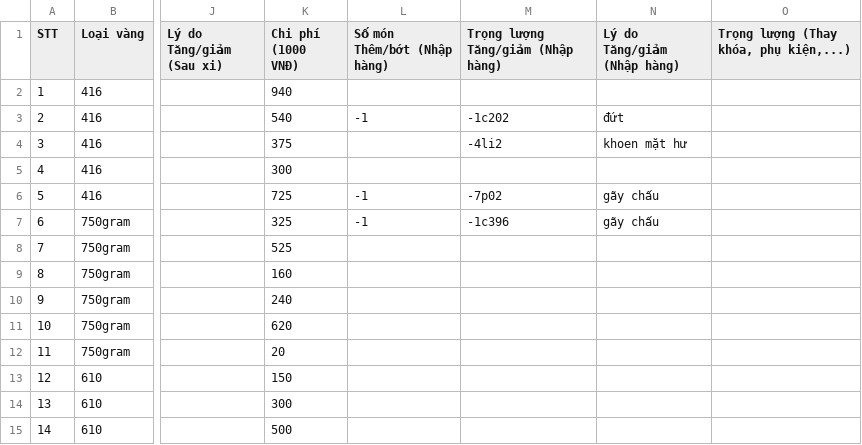
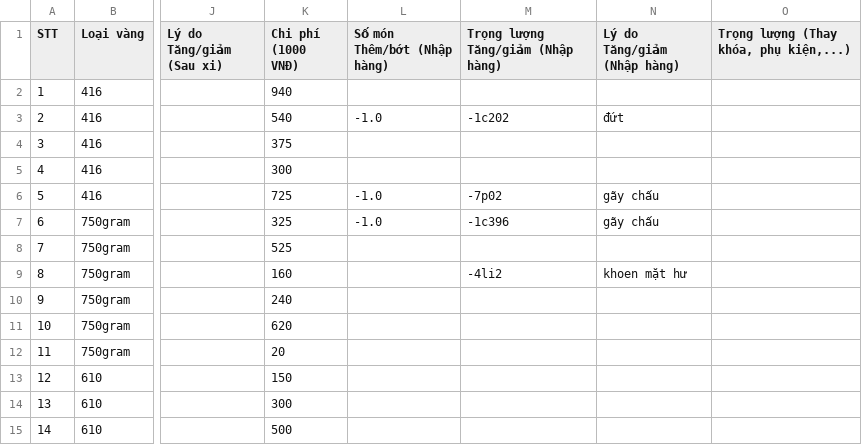
Before and after one commit to goldappversion3/HiepThanh_Data, a CSV file: source/data/page_XiNgoai/1/XN63_122c799_20241117.csv, drawn as a sheet; only a part is shown, gaps mark what is left out; the diff names each change by its address in the sheet, - before the commit and + after, or states it on an @@ line.

Commit message:
Update file

```diff
--- a/source/data/page_XiNgoai/1/XN63_122c799_20241117.csv
+++ b/source/data/page_XiNgoai/1/XN63_122c799_20241117.csv
-L3 (Số món Thêm/bớt (Nhập hàng)): -1
+L3 (Số món Thêm/bớt (Nhập hàng)): -1.0
-M4: -4li2
+M4: (empty)
-N4 (Lý do Tăng/giảm (Nhập hàng)): khoen mặt hư
+N4 (Lý do Tăng/giảm (Nhập hàng)): (empty)
-L6:L7 (Số món Thêm/bớt (Nhập hàng)): -1
+L6:L7 (Số món Thêm/bớt (Nhập hàng)): -1.0
-M9: (empty)
+M9: -4li2
-N9 (Lý do Tăng/giảm (Nhập hàng)): (empty)
+N9 (Lý do Tăng/giảm (Nhập hàng)): khoen mặt hư
```
